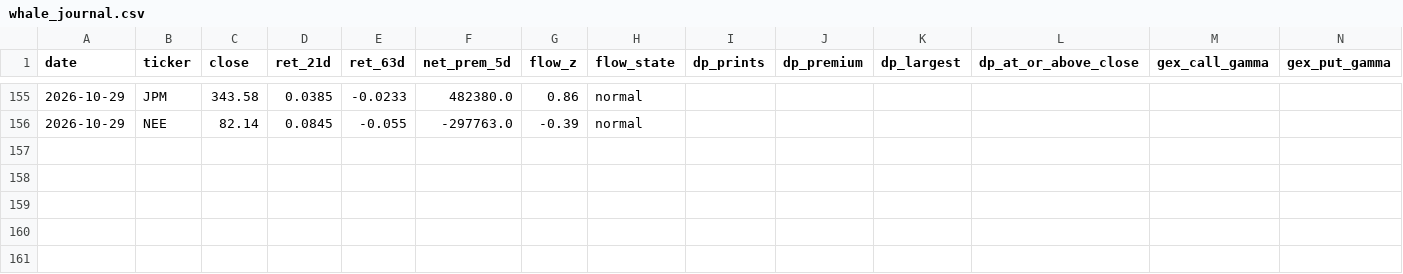
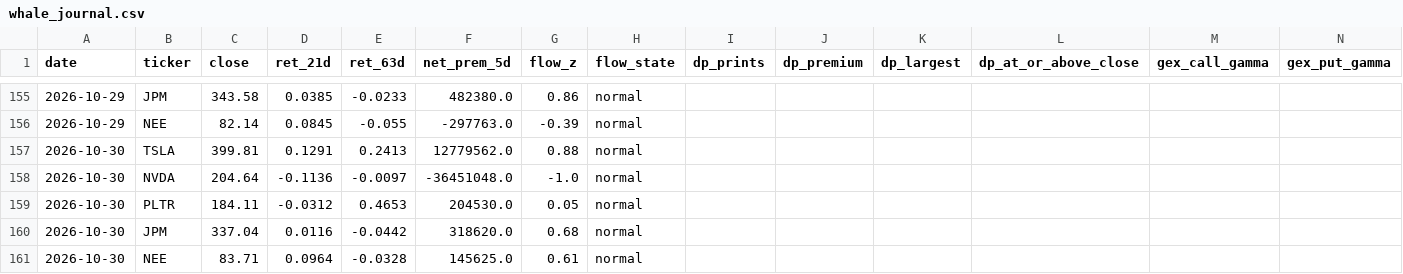
Before and after one commit to inghamjohn1-cloud/urb_project, a CSV file: logs/whale_journal.csv, drawn as a sheet; only a part is shown, gaps mark what is left out; rows hold the shown columns only; the diff names each change by its address in the sheet, - before the commit and + after, or states it on an @@ line.

```diff
--- a/logs/whale_journal.csv
+++ b/logs/whale_journal.csv
+row 157: 2026-10-30 | TSLA | 399.81 | 0.1291 | 0.2413 | 12779562.0 | 0.88 | normal
+row 158: 2026-10-30 | NVDA | 204.64 | -0.1136 | -0.0097 | -36451048.0 | -1.0 | normal
+row 159: 2026-10-30 | PLTR | 184.11 | -0.0312 | 0.4653 | 204530.0 | 0.05 | normal
+row 160: 2026-10-30 | JPM | 337.04 | 0.0116 | -0.0442 | 318620.0 | 0.68 | normal
+row 161: 2026-10-30 | NEE | 83.71 | 0.0964 | -0.0328 | 145625.0 | 0.61 | normal
```
